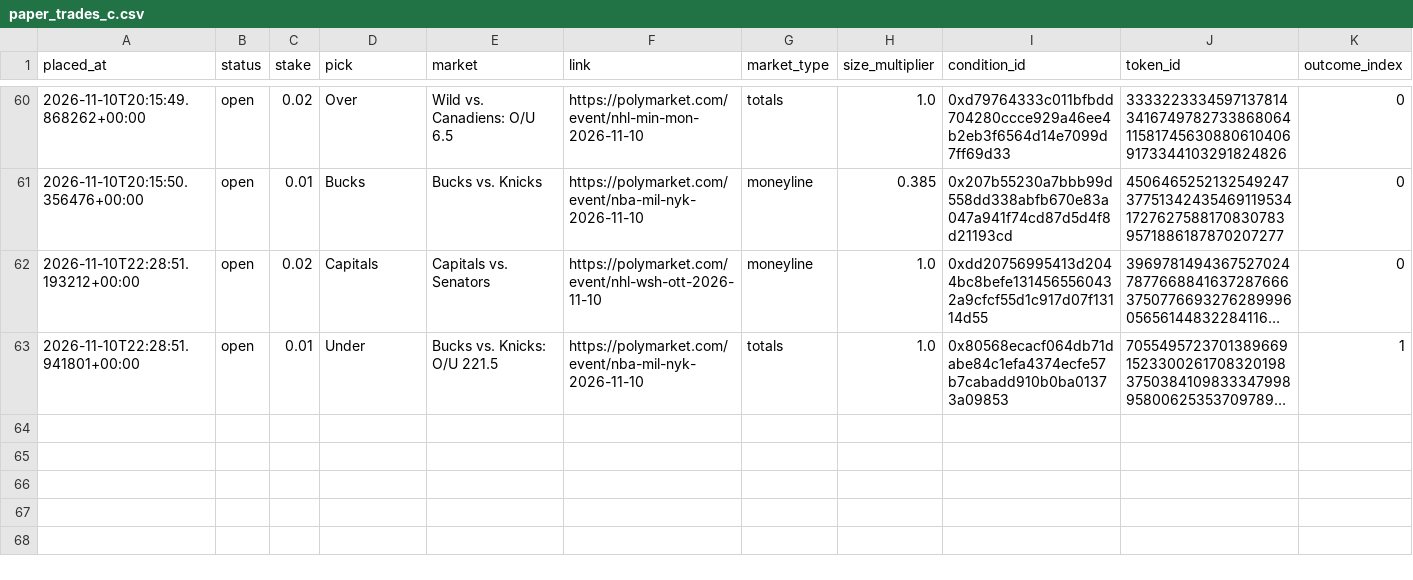
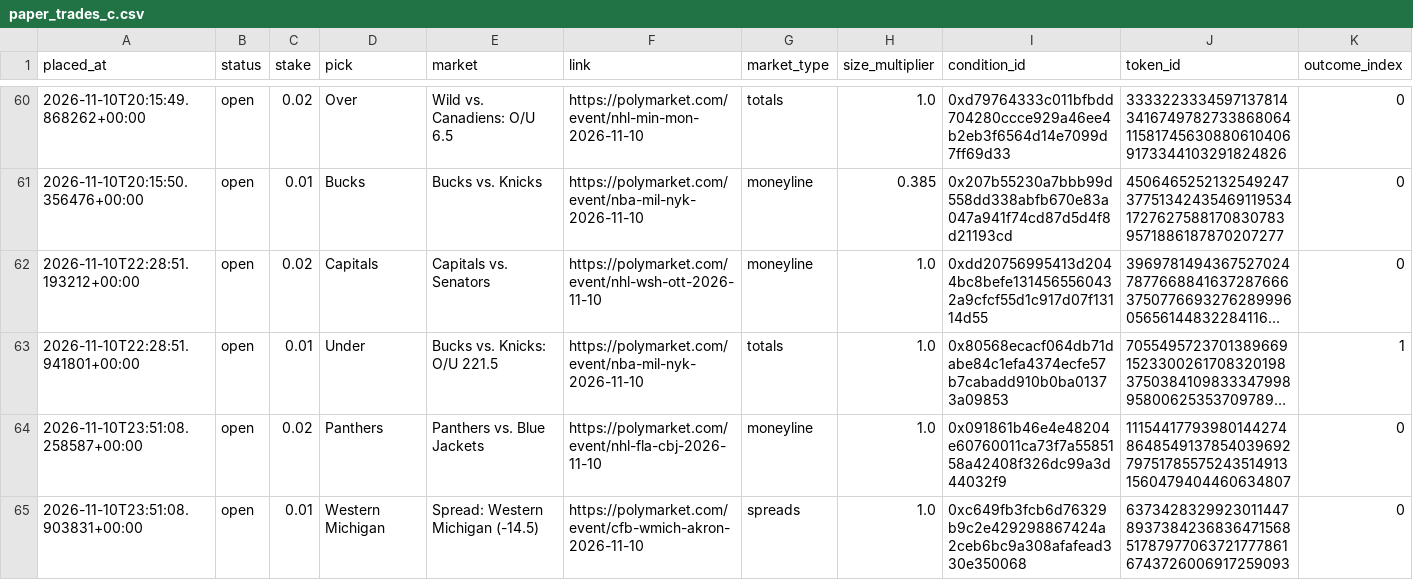
Before and after one commit to bhooder/Polymarket, a CSV file: paper_trades_c.csv, drawn as a sheet; only a part is shown, gaps mark what is left out; long unchanged cells end in …; rows hold the shown columns only; the diff names each change by its address in the sheet, - before the commit and + after, or states it on an @@ line.

```diff
--- a/paper_trades_c.csv
+++ b/paper_trades_c.csv
+row 64: 2026-11-10T23:51:08.258587+00:00 | open | 0.02 | Panthers | Panthers vs. Blue Jackets | https://polymarket.com/event/nhl-fla-cbj-2026-11-10 | moneyline | 1.0 | 0x091861b46e4e48204e60760011ca73f7a5585158a42408f326dc99a3d44032f9 | 111544177939801442748648549137854039692797517855752435149131560479404460634807 | 0
+row 65: 2026-11-10T23:51:08.903831+00:00 | open | 0.01 | Western Michigan | Spread: Western Michigan (-14.5) | https://polymarket.com/event/cfb-wmich-akron-2026-11-10 | spreads | 1.0 | 0xc649fb3fcb6d76329b9c2e429298867424a2ceb6bc9a308afafead330e350068 | 63734283299230114478937384236836471568517879770637217778616743726006917259093 | 0
```
Also changed, not shown: paper_trades_b.csv, 5 other files.
